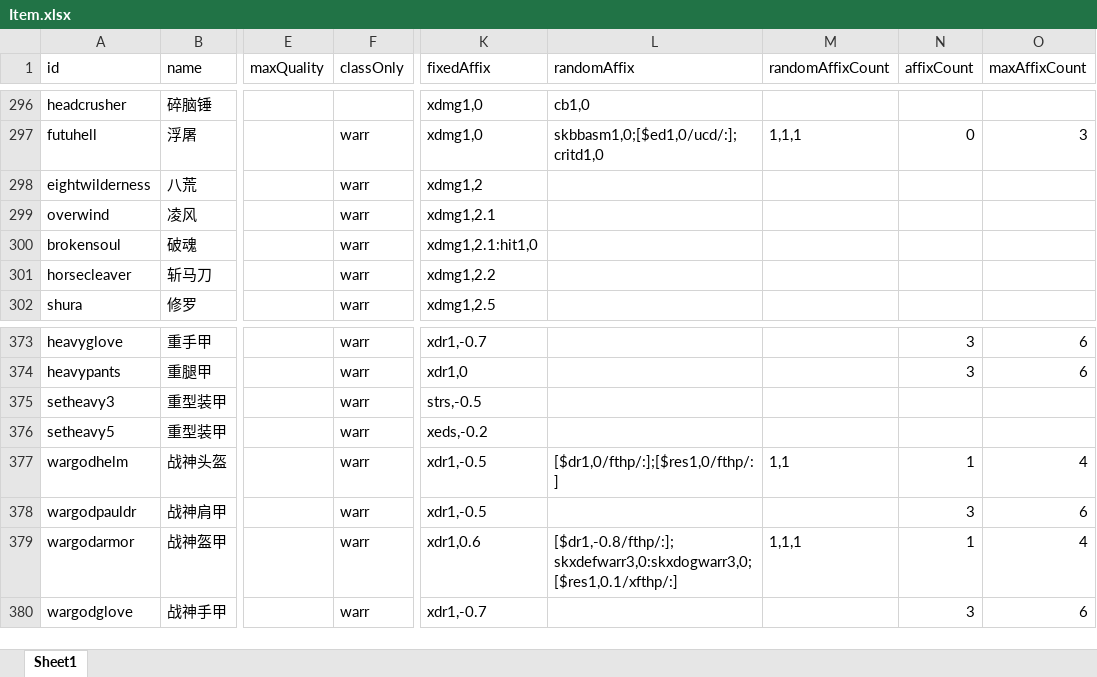
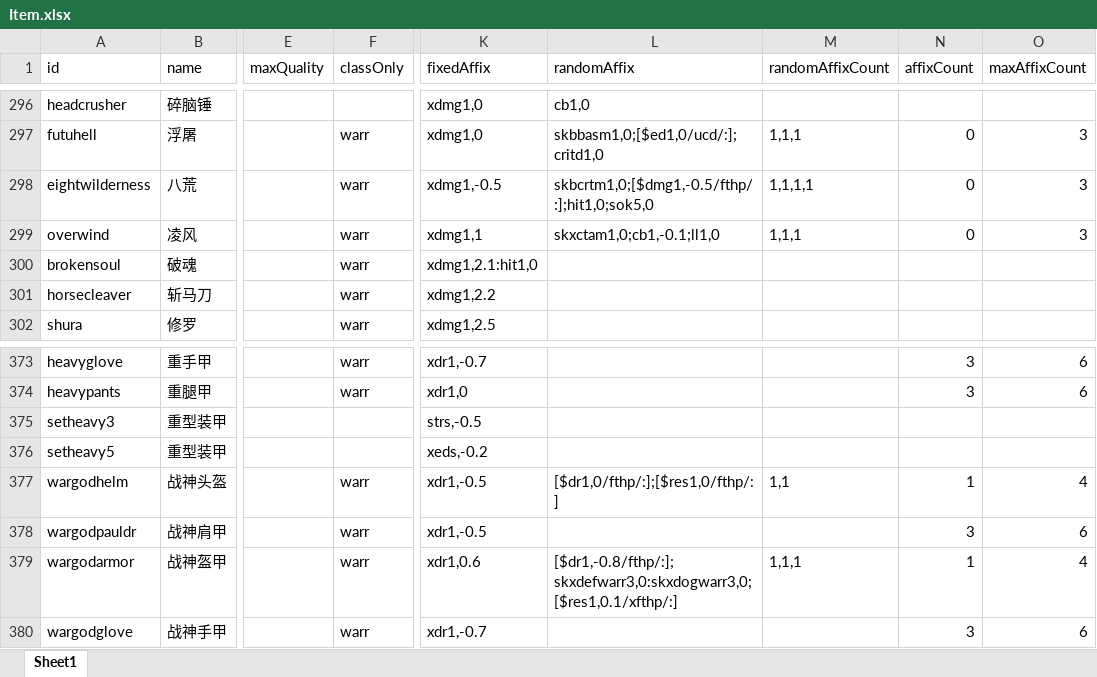
Before and after one commit to yatyricky/gvbasic-mir-remaster, an Excel workbook: configs/Item.xlsx, sheet Sheet1, drawn as a sheet; only a part is shown, gaps mark what is left out; values as stored, in another font and other column widths than the file's, no borders; conditional formats not drawn; the diff names each change by its address in the sheet, - before the commit and + after, or states it on an @@ line.

```diff
--- a/configs/Item.xlsx (sheet Sheet1)
+++ b/configs/Item.xlsx (sheet Sheet1)
-K298 (fixedAffix): xdmg1,2
+K298 (fixedAffix): xdmg1,-0.5
-L298 (randomAffix): (empty)
+L298 (randomAffix): skbcrtm1,0;[$dmg1,-0.5/fthp/:];hit1,0;sok5,0
-M298 (randomAffixCount): (empty)
+M298 (randomAffixCount): 1,1,1,1
-N298:N299 (affixCount): (empty)
+N298:N299 (affixCount): 0
-O298:O299 (maxAffixCount): (empty)
+O298:O299 (maxAffixCount): 3
-K299 (fixedAffix): xdmg1,2.1
+K299 (fixedAffix): xdmg1,1
-L299 (randomAffix): (empty)
+L299 (randomAffix): skxctam1,0;cb1,-0.1;ll1,0
-M299 (randomAffixCount): (empty)
+M299 (randomAffixCount): 1,1,1
-F375:F376 (classOnly): warr
+F375:F376 (classOnly): (empty)
```
Also changed, not shown: configs/Skill.xlsx, configs/Stat.xlsx, 5 other files.
